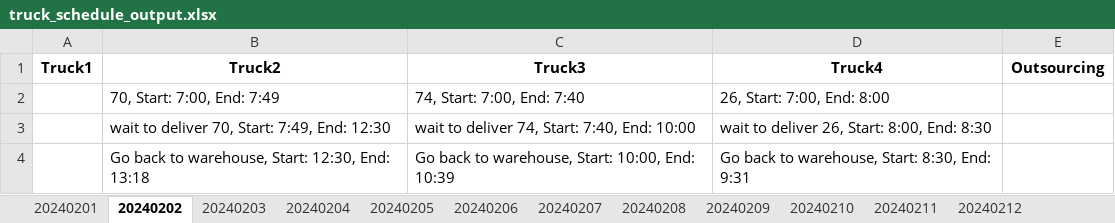
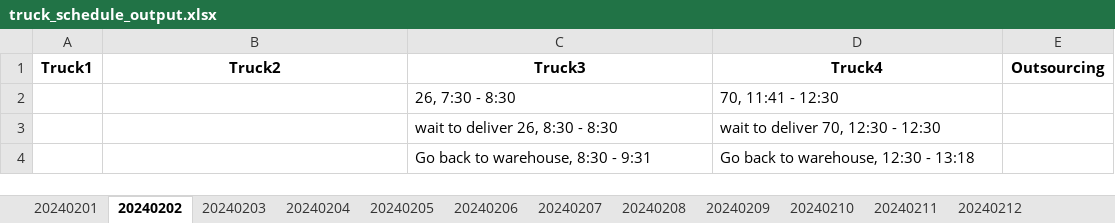
Before and after one commit to chatmethar-comp/GeneticAlgorithmTruckLife, an Excel workbook: truck_schedule_output.xlsx, sheet 20240202, drawn as a sheet; values as stored, in another font and other column widths than the file's, no borders; removed rows and columns are numbered as before the commit, all else as after; the diff names each change by its address in the sheet, - before the commit and + after, or states it on an @@ line.

Commit message:
New Peformance version of seperate date prototype
This code go like Ka-chow!(Lightning McQueen's sound). A whole lot faster than previous version(that version is shitty). Implementing cache is not done yet so it can go a lot faster. Output the data in excel and map also not done(not start yet is more appropriate). PS Using dictionary is fast af.

```diff
--- a/truck_schedule_output.xlsx (sheet 20240202)
+++ b/truck_schedule_output.xlsx (sheet 20240202)
-row 2:  | 70, Start: 7:00, End: 7:49 | 74, Start: 7:00, End: 7:40 | 26, Start: 7:00, End: 8:00
-row 3:  | wait to deliver 70, Start: 7:49, End: 12:30 | wait to deliver 74, Start: 7:40, End: 10:00 | wait to deliver 26, Start: 8:00, End: 8:30
-row 4:  | Go back to warehouse, Start: 12:30, End: 13:18 | Go back to warehouse, Start: 10:00, End: 10:39 | Go back to warehouse, Start: 8:30, End: 9:31
+row 2:  |  | 26, 7:30 - 8:30 | 70, 11:41 - 12:30
+row 3:  |  | wait to deliver 26, 8:30 - 8:30 | wait to deliver 70, 12:30 - 12:30
+row 4:  |  | Go back to warehouse, 8:30 - 9:31 | Go back to warehouse, 12:30 - 13:18
```
Also changed, not shown: sheet 20240206, sheet 20240208, sheet 20240207, sheet 20240211, sheet 20240209, sheet 20240210, 7 more sheets, 12 other files.
